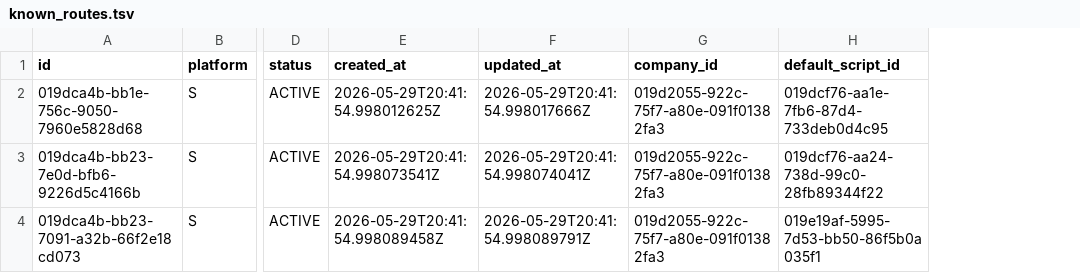
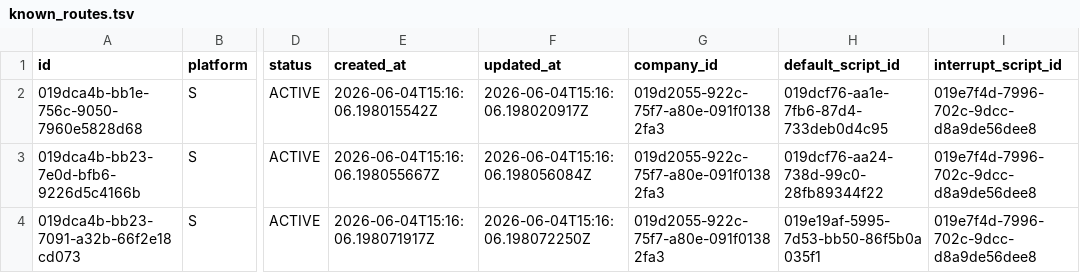
Before and after one commit to orpheusx/Brbl, a TSV file: dml/known_routes.tsv, drawn as a sheet; only a part is shown, gaps mark what is left out; the diff names each change by its address in the sheet, - before the commit and + after, or states it on an @@ line.

```diff
--- a/dml/known_routes.tsv
+++ b/dml/known_routes.tsv
+column I (interrupt_script_id), rows 2-4: all 019e7f4d-7996-702c-9dcc-d8a9de56dee8
-E2 (created_at): 2026-05-29T20:41:54.998012625Z
+E2 (created_at): 2026-06-04T15:16:06.198015542Z
-F2 (updated_at): 2026-05-29T20:41:54.998017666Z
+F2 (updated_at): 2026-06-04T15:16:06.198020917Z
-E3 (created_at): 2026-05-29T20:41:54.998073541Z
+E3 (created_at): 2026-06-04T15:16:06.198055667Z
-F3 (updated_at): 2026-05-29T20:41:54.998074041Z
+F3 (updated_at): 2026-06-04T15:16:06.198056084Z
-E4 (created_at): 2026-05-29T20:41:54.998089458Z
+E4 (created_at): 2026-06-04T15:16:06.198071917Z
-F4 (updated_at): 2026-05-29T20:41:54.998089791Z
+F4 (updated_at): 2026-06-04T15:16:06.198072250Z
```
Also changed, not shown: dml/edges_colorquiz.tsv, dml/edges_foodquiz.tsv, 45 other files.
